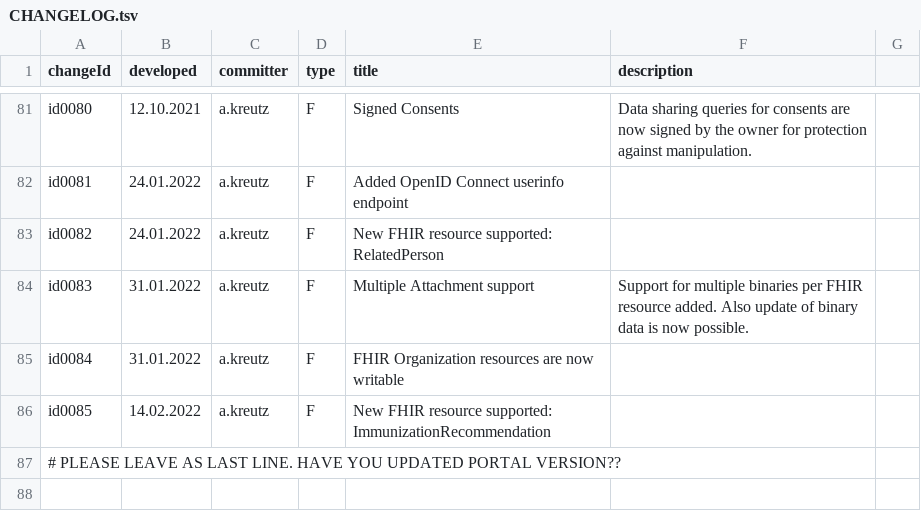
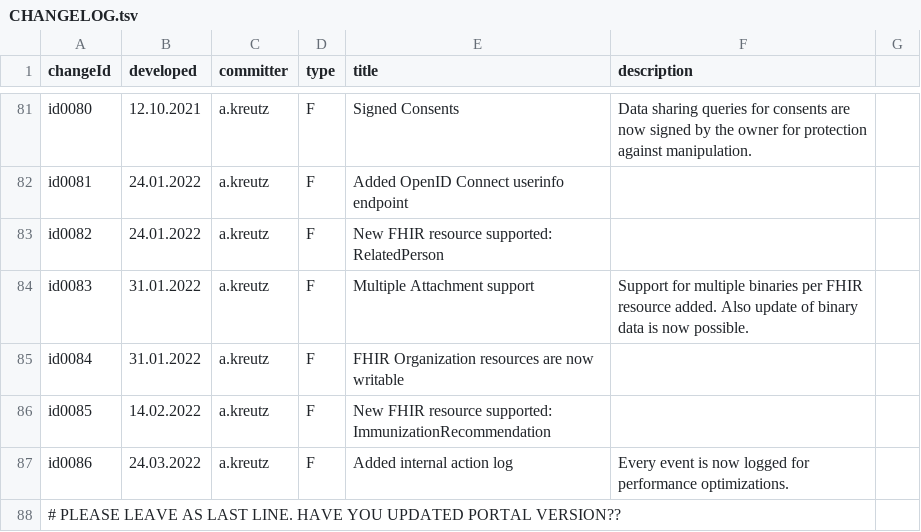
Before and after one commit to MIDATAcooperative/open-midata-server, a TSV file: CHANGELOG.tsv, drawn as a sheet; only a part is shown, gaps mark what is left out; the diff names each change by its address in the sheet, - before the commit and + after, or states it on an @@ line.

Commit message:
bugfixes and action log added

```diff
--- a/CHANGELOG.tsv
+++ b/CHANGELOG.tsv
+row 87: id0086 | 24.03.2022 | a.kreutz | F | Added internal action log | Every event is now logged for performance optimizations.
```
Also changed, not shown: 22 other files.
